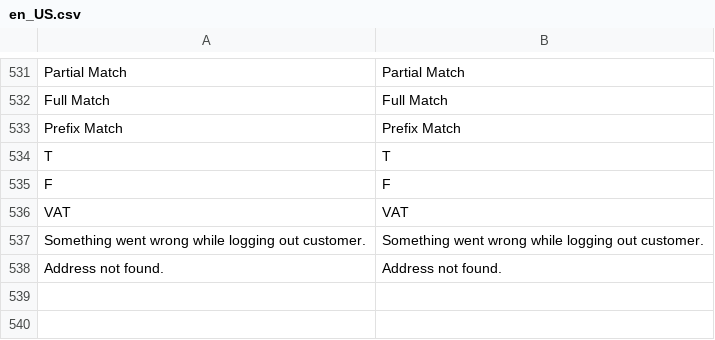
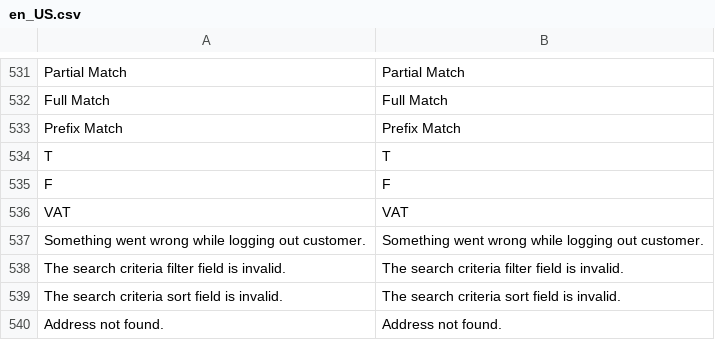
Before and after one commit to melindash/mageos-magento2, a CSV file: app/code/Magento/Customer/i18n/en_US.csv, drawn as a sheet; only a part is shown, gaps mark what is left out; the diff names each change by its address in the sheet, - before the commit and + after, or states it on an @@ line.

```diff
--- a/app/code/Magento/Customer/i18n/en_US.csv
+++ b/app/code/Magento/Customer/i18n/en_US.csv
+row 538: The search criteria filter field is invalid. | The search criteria filter field is invalid.
+row 539: The search criteria sort field is invalid. | The search criteria sort field is invalid.
```
Also changed, not shown: 20 other files.
